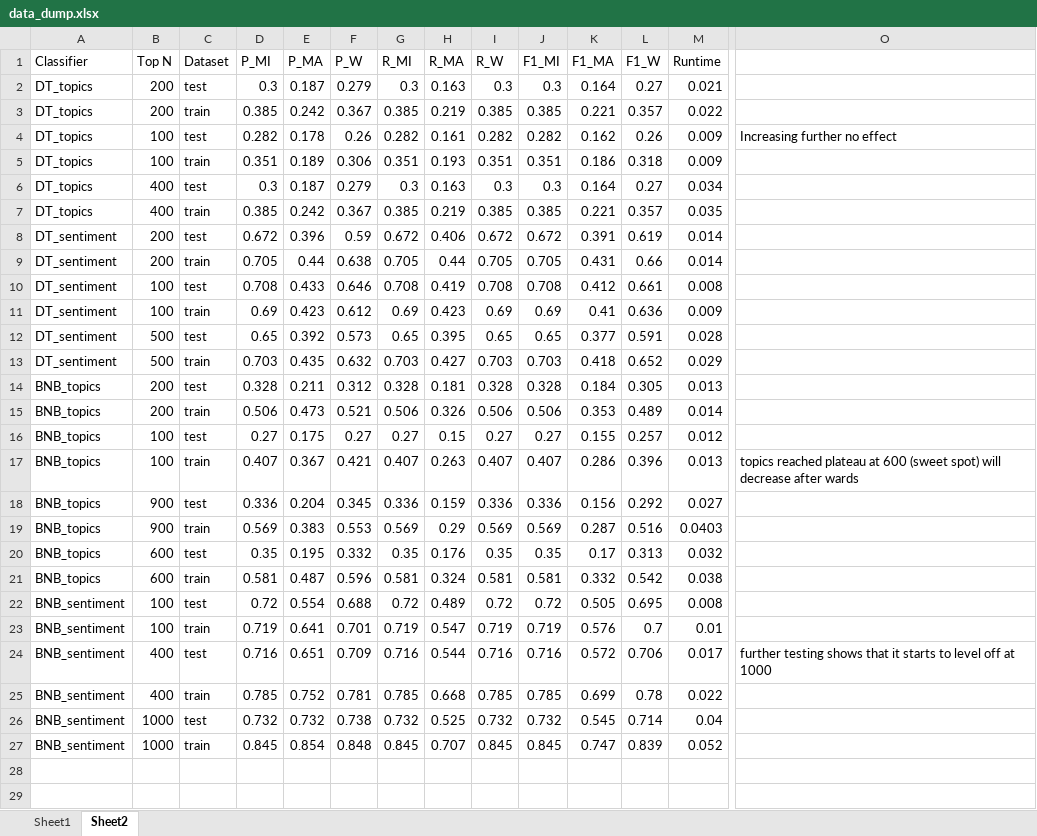
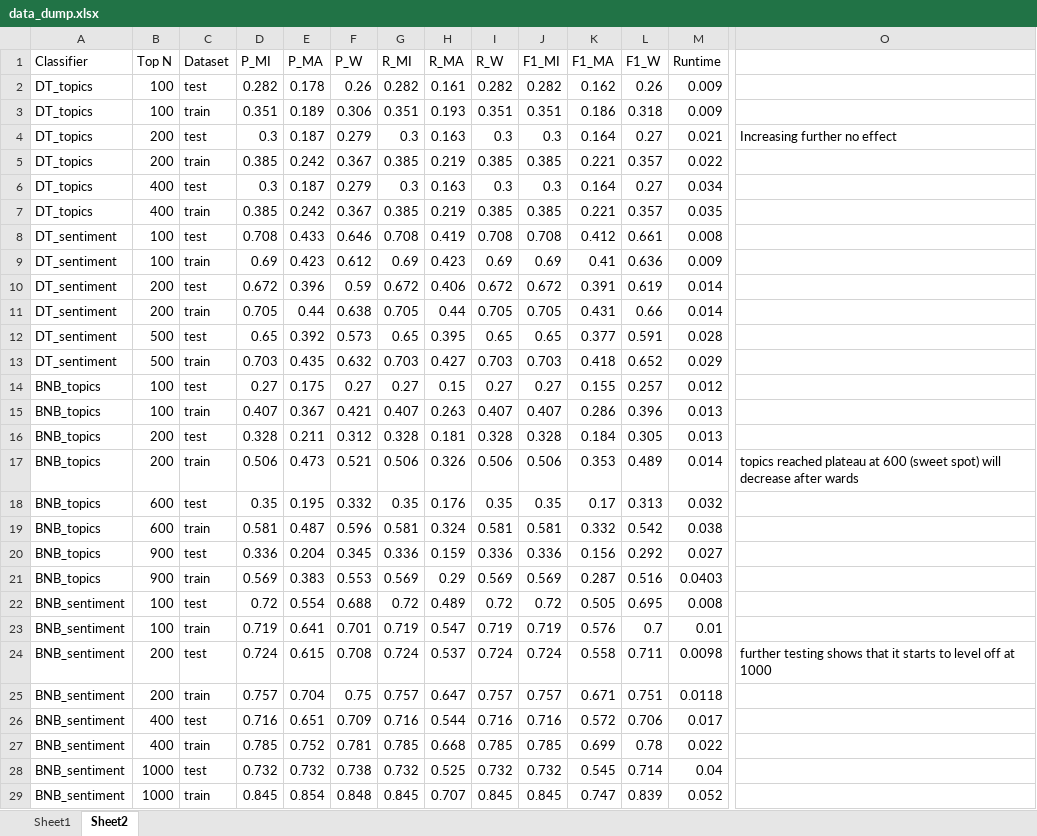
Before and after one commit to thekana/cs9414-opinion-mining, an Excel workbook: data_dump.xlsx, sheet Sheet2, drawn as a sheet; only a part is shown, gaps mark what is left out; values as stored, in another font and other column widths than the file's, no borders; removed rows and columns are numbered as before the commit, all else as after; rows hold the shown columns only; the diff covers the shown part only; the diff names each change by its address in the sheet, - before the commit and + after, or states it on an @@ line.

```diff
--- a/data_dump.xlsx (sheet Sheet2)
+++ b/data_dump.xlsx (sheet Sheet2)
+row 2: DT_topics | 100 | test | 0.282 | 0.178 | 0.26 | 0.282 | 0.161 | 0.282 | 0.282 | 0.162 | 0.26 | 0.009
@@ row 5 moved to row 3: DT_topics @@
-O4: (empty)
+O4: Increasing further no effect
-row 4: DT_topics | 100 | test | 0.282 | 0.178 | 0.26 | 0.282 | 0.161 | 0.282 | 0.282 | 0.162 | 0.26 | 0.009 | Increasing further no effect
@@ row 10 moved to row 8: DT_sentiment @@
@@ row 11 moved to row 9: DT_sentiment @@
@@ row 16 moved to row 14: BNB_topics @@
+row 15: BNB_topics | 100 | train | 0.407 | 0.367 | 0.421 | 0.407 | 0.263 | 0.407 | 0.407 | 0.286 | 0.396 | 0.013
-O17: (empty)
+O17: topics reached plateau at 600 (sweet spot) will decrease after wards
-row 17: BNB_topics | 100 | train | 0.407 | 0.367 | 0.421 | 0.407 | 0.263 | 0.407 | 0.407 | 0.286 | 0.396 | 0.013 | topics reached plateau at 600 (sweet spot) will decrease after wards
@@ row 20 moved to row 18: BNB_topics @@
@@ row 21 moved to row 19: BNB_topics @@
+row 24: BNB_sentiment | 200 | test | 0.724 | 0.615 | 0.708 | 0.724 | 0.537 | 0.724 | 0.724 | 0.558 | 0.711 | 0.0098 | further testing shows that it starts to level off at 1000
+row 25: BNB_sentiment | 200 | train | 0.757 | 0.704 | 0.75 | 0.757 | 0.647 | 0.757 | 0.757 | 0.671 | 0.751 | 0.0118
-O26: further testing shows that it starts to level off at 1000
+O26: (empty)
```
Also changed, not shown: 20 added rows elsewhere in this sheet, 1 other file.
